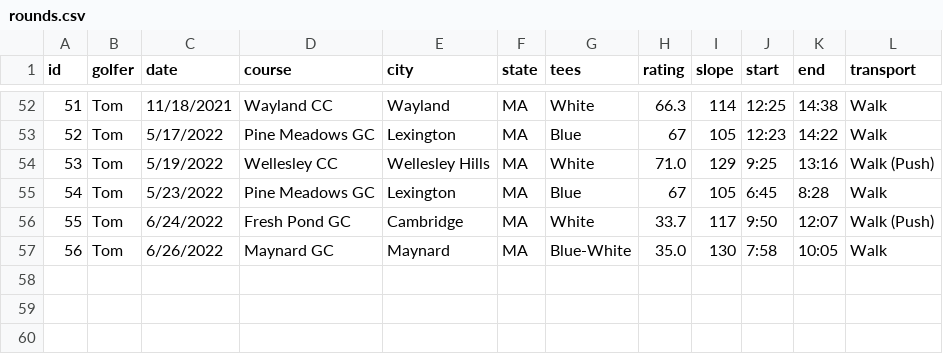
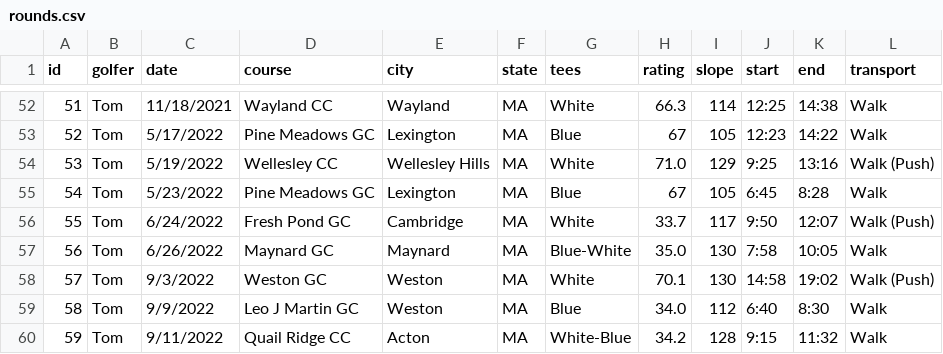
Before and after one commit to TK2575/golf-stats, a CSV file: src/main/resources/data/shot-by-shot/rounds.csv, drawn as a sheet; only a part is shown, gaps mark what is left out; the diff names each change by its address in the sheet, - before the commit and + after, or states it on an @@ line.

Commit message:
Latest rounds, additional handicap differential trending in stats api

```diff
--- a/src/main/resources/data/shot-by-shot/rounds.csv
+++ b/src/main/resources/data/shot-by-shot/rounds.csv
+row 58: 57 | Tom | 9/3/2022 | Weston GC | Weston | MA | White | 70.1 | 130 | 14:58 | 19:02 | Walk (Push)
+row 59: 58 | Tom | 9/9/2022 | Leo J Martin GC | Weston | MA | Blue | 34.0 | 112 | 6:40 | 8:30 | Walk
+row 60: 59 | Tom | 9/11/2022 | Quail Ridge CC | Acton | MA | White-Blue | 34.2 | 128 | 9:15 | 11:32 | Walk
```
Also changed, not shown: src/main/resources/data/hole-by-hole/holes.csv, src/main/resources/data/hole-by-hole/rounds.csv, 2 other files.
